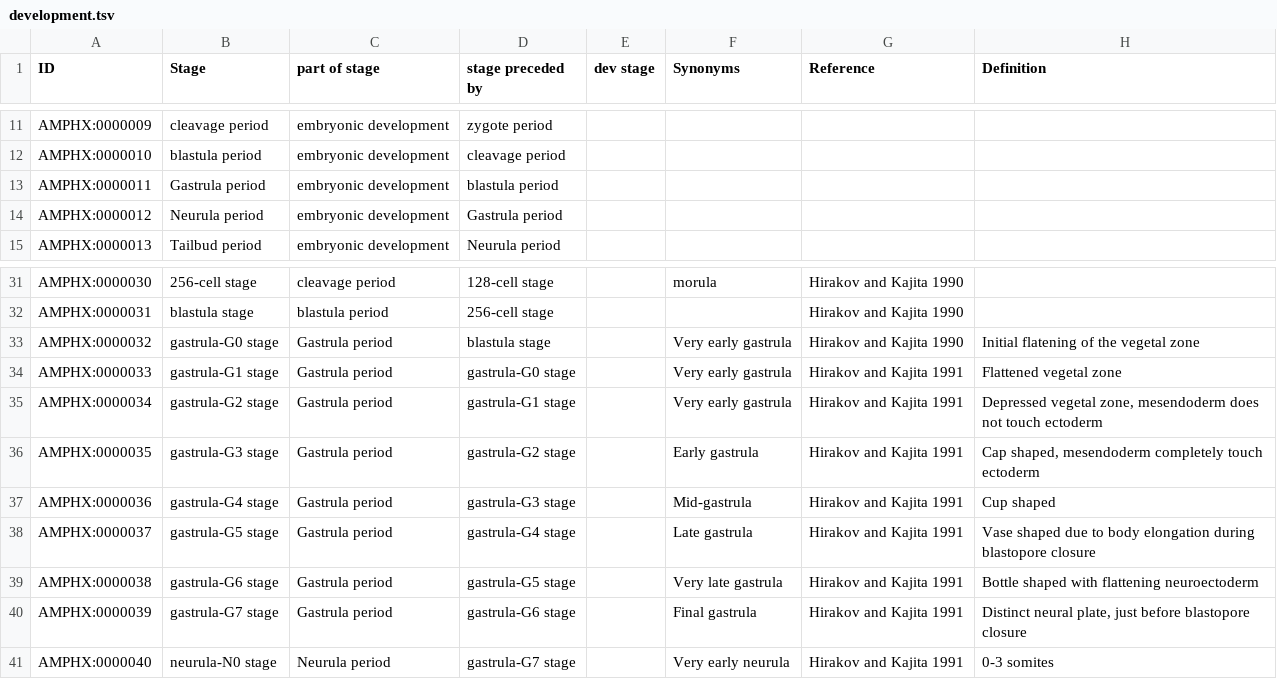
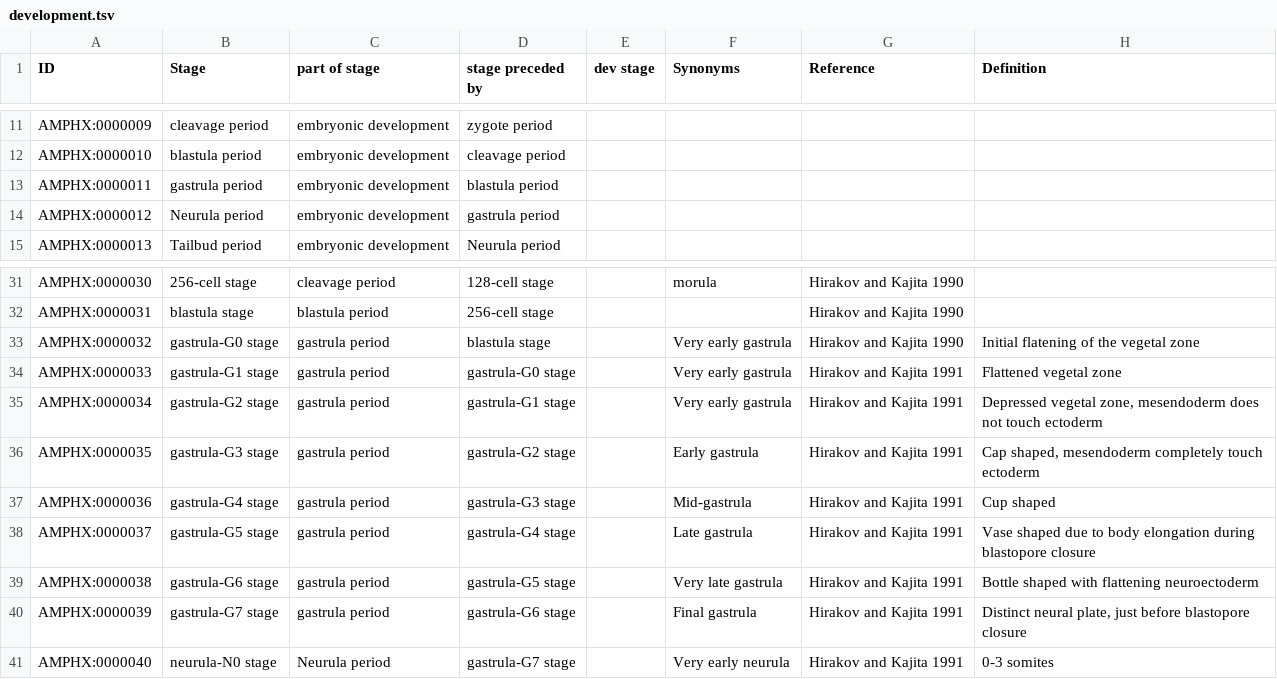
Before and after one commit to EBISPOT/amphx_ontology, a TSV file: src/templates/development.tsv, drawn as a sheet; only a part is shown, gaps mark what is left out.

```diff
--- a/src/templates/development.tsv
+++ b/src/templates/development.tsv
@@ -12,4 +12,4 @@ AMPHX:0000009	cleavage period	embryonic development	zygote period
 AMPHX:0000010	blastula period	embryonic development	cleavage period				
-AMPHX:0000011	Gastrula period	embryonic development	blastula period				
-AMPHX:0000012	Neurula period	embryonic development	Gastrula period				
+AMPHX:0000011	gastrula period	embryonic development	blastula period				
+AMPHX:0000012	Neurula period	embryonic development	gastrula period				
 AMPHX:0000013	Tailbud period	embryonic development	Neurula period				
@@ -32,10 +32,10 @@ AMPHX:0000030	256-cell stage	cleavage period	128-cell stage		morula	Hirakov and
 AMPHX:0000031	blastula stage	blastula period	256-cell stage			Hirakov and Kajita 1990	
-AMPHX:0000032	gastrula-G0 stage	Gastrula period	blastula stage		Very early gastrula	Hirakov and Kajita 1990	Initial flatening of the vegetal zone
-AMPHX:0000033	gastrula-G1 stage	Gastrula period	gastrula-G0 stage		Very early gastrula	Hirakov and Kajita 1991	Flattened vegetal zone
-AMPHX:0000034	gastrula-G2 stage	Gastrula period	gastrula-G1 stage		Very early gastrula	Hirakov and Kajita 1991	Depressed vegetal zone, mesendoderm does not touch ectoderm
-AMPHX:0000035	gastrula-G3 stage	Gastrula period	gastrula-G2 stage		Early gastrula	Hirakov and Kajita 1991	Cap shaped, mesendoderm completely touch ectoderm
-AMPHX:0000036	gastrula-G4 stage	Gastrula period	gastrula-G3 stage		Mid-gastrula	Hirakov and Kajita 1991	Cup shaped
-AMPHX:0000037	gastrula-G5 stage	Gastrula period	gastrula-G4 stage		Late gastrula	Hirakov and Kajita 1991	Vase shaped due to body elongation during blastopore closure
-AMPHX:0000038	gastrula-G6 stage	Gastrula period	gastrula-G5 stage		Very late gastrula	Hirakov and Kajita 1991	Bottle shaped with flattening neuroectoderm
-AMPHX:0000039	gastrula-G7 stage	Gastrula period	gastrula-G6 stage		Final gastrula	Hirakov and Kajita 1991	Distinct neural plate, just before blastopore closure
+AMPHX:0000032	gastrula-G0 stage	gastrula period	blastula stage		Very early gastrula	Hirakov and Kajita 1990	Initial flatening of the vegetal zone
+AMPHX:0000033	gastrula-G1 stage	gastrula period	gastrula-G0 stage		Very early gastrula	Hirakov and Kajita 1991	Flattened vegetal zone
+AMPHX:0000034	gastrula-G2 stage	gastrula period	gastrula-G1 stage		Very early gastrula	Hirakov and Kajita 1991	Depressed vegetal zone, mesendoderm does not touch ectoderm
+AMPHX:0000035	gastrula-G3 stage	gastrula period	gastrula-G2 stage		Early gastrula	Hirakov and Kajita 1991	Cap shaped, mesendoderm completely touch ectoderm
+AMPHX:0000036	gastrula-G4 stage	gastrula period	gastrula-G3 stage		Mid-gastrula	Hirakov and Kajita 1991	Cup shaped
+AMPHX:0000037	gastrula-G5 stage	gastrula period	gastrula-G4 stage		Late gastrula	Hirakov and Kajita 1991	Vase shaped due to body elongation during blastopore closure
+AMPHX:0000038	gastrula-G6 stage	gastrula period	gastrula-G5 stage		Very late gastrula	Hirakov and Kajita 1991	Bottle shaped with flattening neuroectoderm
+AMPHX:0000039	gastrula-G7 stage	gastrula period	gastrula-G6 stage		Final gastrula	Hirakov and Kajita 1991	Distinct neural plate, just before blastopore closure
 AMPHX:0000040	neurula-N0 stage	Neurula period	gastrula-G7 stage		Very early neurula	Hirakov and Kajita 1991	0-3 somites
```
Also changed, not shown: 6 other files.
